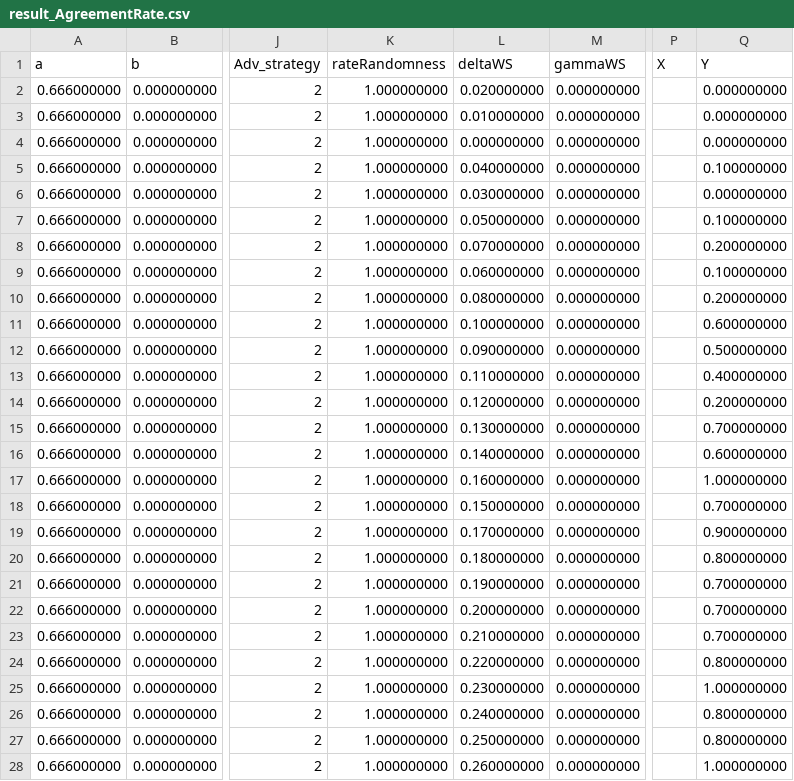
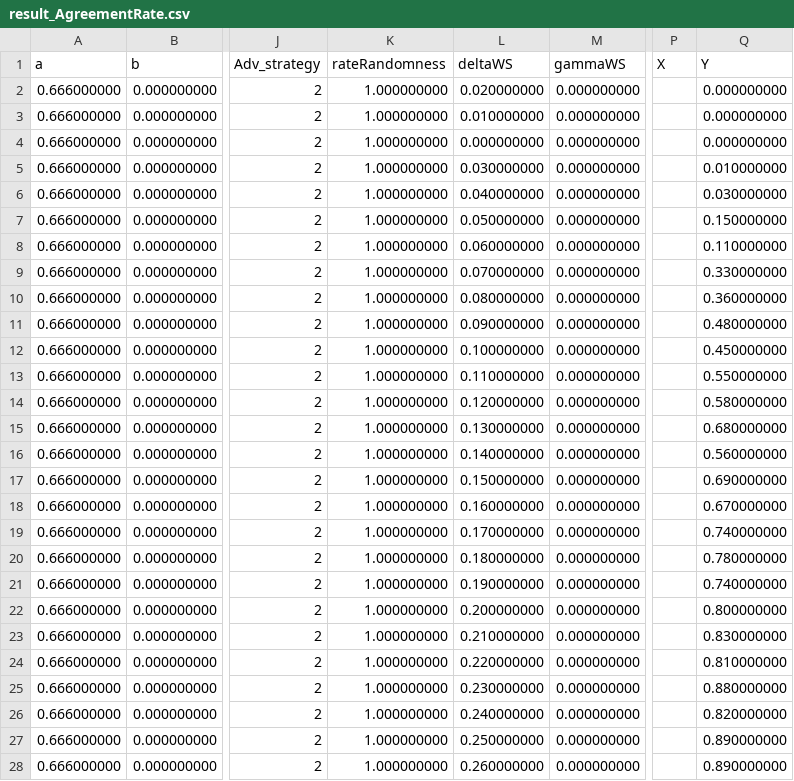
Before and after one commit to iotaledger/fpc-sim, a CSV file: data/result_AgreementRate.csv, drawn as a sheet; only a part is shown, gaps mark what is left out; the diff covers the shown part only; the diff names each change by its address in the sheet, - before the commit and + after, or states it on an @@ line.

```diff
--- a/data/result_AgreementRate.csv
+++ b/data/result_AgreementRate.csv
-L5 (deltaWS): 0.040000000
+L5 (deltaWS): 0.030000000
-Q5 (Y): 0.100000000
+Q5 (Y): 0.010000000
-L6 (deltaWS): 0.030000000
+L6 (deltaWS): 0.040000000
-Q6 (Y): 0.000000000
+Q6 (Y): 0.030000000
-Q7 (Y): 0.100000000
+Q7 (Y): 0.150000000
-L8 (deltaWS): 0.070000000
+L8 (deltaWS): 0.060000000
-Q8 (Y): 0.200000000
+Q8 (Y): 0.110000000
-L9 (deltaWS): 0.060000000
+L9 (deltaWS): 0.070000000
-Q9 (Y): 0.100000000
+Q9 (Y): 0.330000000
-Q10 (Y): 0.200000000
+Q10 (Y): 0.360000000
-L11 (deltaWS): 0.100000000
+L11 (deltaWS): 0.090000000
-Q11 (Y): 0.600000000
+Q11 (Y): 0.480000000
-L12 (deltaWS): 0.090000000
+L12 (deltaWS): 0.100000000
-Q12 (Y): 0.500000000
+Q12 (Y): 0.450000000
-Q13 (Y): 0.400000000
+Q13 (Y): 0.550000000
-Q14 (Y): 0.200000000
+Q14 (Y): 0.580000000
-Q15 (Y): 0.700000000
+Q15 (Y): 0.680000000
-Q16 (Y): 0.600000000
+Q16 (Y): 0.560000000
-L17 (deltaWS): 0.160000000
+L17 (deltaWS): 0.150000000
-Q17 (Y): 1.000000000
+Q17 (Y): 0.690000000
-L18 (deltaWS): 0.150000000
+L18 (deltaWS): 0.160000000
-Q18 (Y): 0.700000000
+Q18 (Y): 0.670000000
-Q19 (Y): 0.900000000
+Q19 (Y): 0.740000000
-Q20 (Y): 0.800000000
+Q20 (Y): 0.780000000
-Q21 (Y): 0.700000000
+Q21 (Y): 0.740000000
-Q22 (Y): 0.700000000
+Q22 (Y): 0.800000000
-Q23 (Y): 0.700000000
+Q23 (Y): 0.830000000
-Q24 (Y): 0.800000000
+Q24 (Y): 0.810000000
-Q25 (Y): 1.000000000
+Q25 (Y): 0.880000000
-Q26 (Y): 0.800000000
+Q26 (Y): 0.820000000
-Q27 (Y): 0.800000000
+Q27 (Y): 0.890000000
-Q28 (Y): 1.000000000
+Q28 (Y): 0.890000000
```
Also changed, not shown: 14 edited cells elsewhere in this file, data/result_IntegrityRate.csv, data/result_MeanLastRound.csv, 16 other files.
